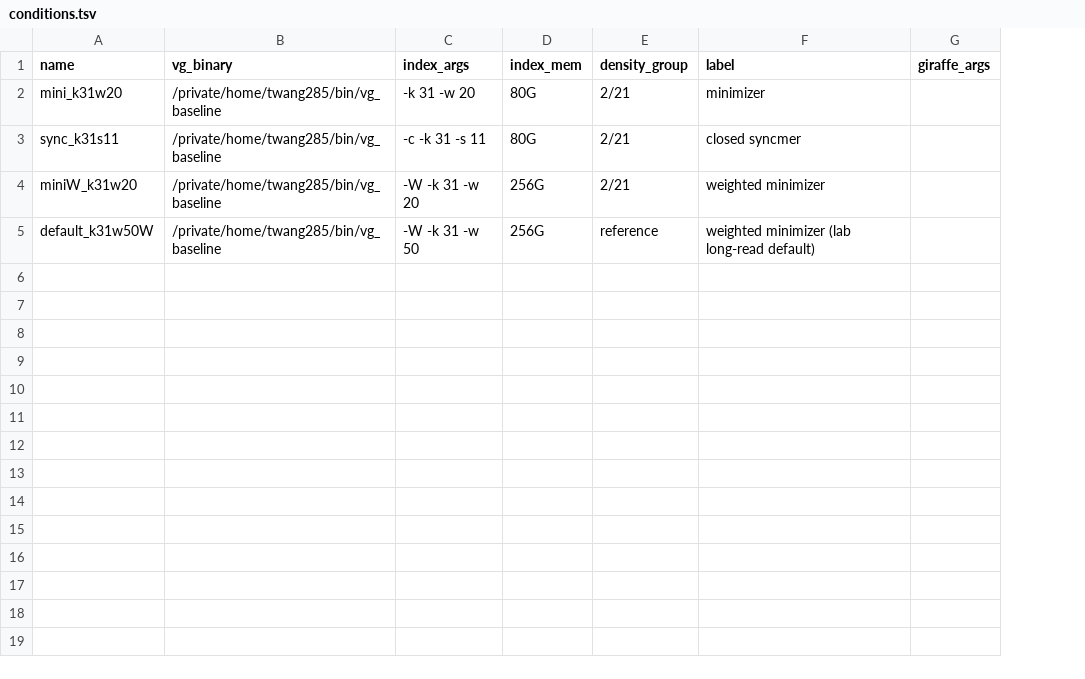
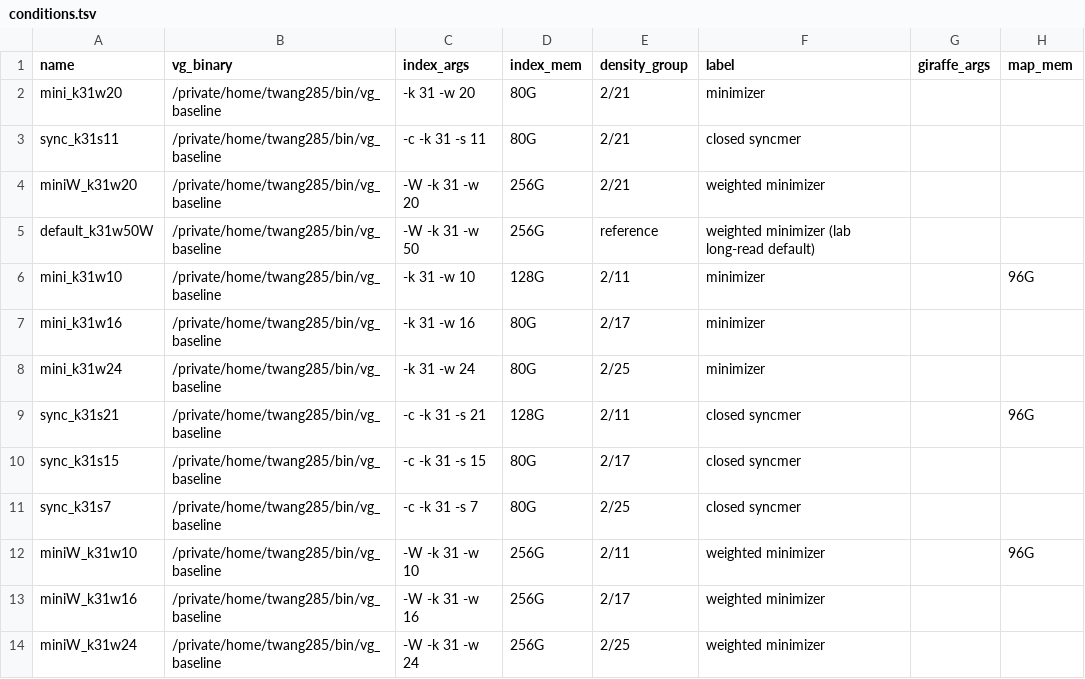
Before and after one commit to SoooW1206/seed_eval, a TSV file: conditions.tsv, drawn as a sheet; the diff names each change by its address in the sheet, - before the commit and + after, or states it on an @@ line.

Commit message:
Add map_mem column, --reps for map, and the 9 sweep conditions
map_mem (optional) sets --mem for a condition's map/density jobs, default
64G. map --reps N runs N replicates into <name>/rep1..N for timing and
deletes the GAMs of replicates 2..N after their statistics are written.
conditions.tsv gains minimizer, weighted minimizer and closed syncmer rows
at densities 2/11, 2/17 and 2/25 (k=31); 2/11 rows get 96G for mapping.

```diff
--- a/conditions.tsv
+++ b/conditions.tsv
+column H (map_mem), empty
+row 6: mini_k31w10 | /private/home/twang285/bin/vg_baseline | -k 31 -w 10 | 128G | 2/11 | minimizer |  | 96G
+row 7: mini_k31w16 | /private/home/twang285/bin/vg_baseline | -k 31 -w 16 | 80G | 2/17 | minimizer
+row 8: mini_k31w24 | /private/home/twang285/bin/vg_baseline | -k 31 -w 24 | 80G | 2/25 | minimizer
+row 9: sync_k31s21 | /private/home/twang285/bin/vg_baseline | -c -k 31 -s 21 | 128G | 2/11 | closed syncmer |  | 96G
+row 10: sync_k31s15 | /private/home/twang285/bin/vg_baseline | -c -k 31 -s 15 | 80G | 2/17 | closed syncmer
+row 11: sync_k31s7 | /private/home/twang285/bin/vg_baseline | -c -k 31 -s 7 | 80G | 2/25 | closed syncmer
+row 12: miniW_k31w10 | /private/home/twang285/bin/vg_baseline | -W -k 31 -w 10 | 256G | 2/11 | weighted minimizer |  | 96G
+row 13: miniW_k31w16 | /private/home/twang285/bin/vg_baseline | -W -k 31 -w 16 | 256G | 2/17 | weighted minimizer
+row 14: miniW_k31w24 | /private/home/twang285/bin/vg_baseline | -W -k 31 -w 24 | 256G | 2/25 | weighted minimizer
```
Also changed, not shown: 1 other file.
